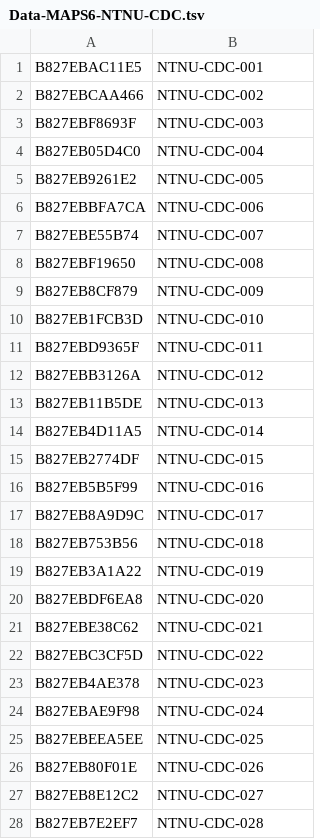
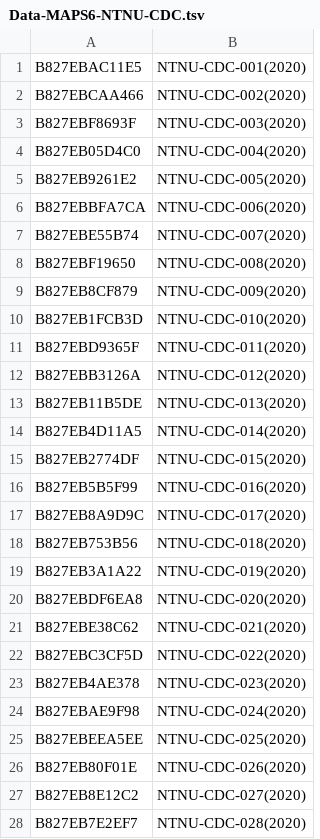
Before and after one commit to cclljj/PM25_ODP, a TSV file: Devices/Academic/Data-MAPS6-NTNU-CDC.tsv, drawn as a sheet; only a part is shown; the diff covers the shown part only.

Commit message:
Update Data-MAPS6-NTNU-CDC.tsv

```diff
--- a/Devices/Academic/Data-MAPS6-NTNU-CDC.tsv
+++ b/Devices/Academic/Data-MAPS6-NTNU-CDC.tsv
@@ -1,28 +1,28 @@
-B827EBAC11E5	NTNU-CDC-001
-B827EBCAA466	NTNU-CDC-002
-B827EBF8693F	NTNU-CDC-003
-B827EB05D4C0	NTNU-CDC-004
-B827EB9261E2	NTNU-CDC-005
-B827EBBFA7CA	NTNU-CDC-006
-B827EBE55B74	NTNU-CDC-007
-B827EBF19650	NTNU-CDC-008
-B827EB8CF879	NTNU-CDC-009
-B827EB1FCB3D	NTNU-CDC-010
-B827EBD9365F	NTNU-CDC-011
-B827EBB3126A	NTNU-CDC-012
-B827EB11B5DE	NTNU-CDC-013
-B827EB4D11A5	NTNU-CDC-014
-B827EB2774DF	NTNU-CDC-015
-B827EB5B5F99	NTNU-CDC-016
-B827EB8A9D9C	NTNU-CDC-017
-B827EB753B56	NTNU-CDC-018
-B827EB3A1A22	NTNU-CDC-019
-B827EBDF6EA8	NTNU-CDC-020
-B827EBE38C62	NTNU-CDC-021
-B827EBC3CF5D	NTNU-CDC-022
-B827EB4AE378	NTNU-CDC-023
-B827EBAE9F98	NTNU-CDC-024
-B827EBEEA5EE	NTNU-CDC-025
-B827EB80F01E	NTNU-CDC-026
-B827EB8E12C2	NTNU-CDC-027
-B827EB7E2EF7	NTNU-CDC-028
+B827EBAC11E5	NTNU-CDC-001(2020)
+B827EBCAA466	NTNU-CDC-002(2020)
+B827EBF8693F	NTNU-CDC-003(2020)
+B827EB05D4C0	NTNU-CDC-004(2020)
+B827EB9261E2	NTNU-CDC-005(2020)
+B827EBBFA7CA	NTNU-CDC-006(2020)
+B827EBE55B74	NTNU-CDC-007(2020)
+B827EBF19650	NTNU-CDC-008(2020)
+B827EB8CF879	NTNU-CDC-009(2020)
+B827EB1FCB3D	NTNU-CDC-010(2020)
+B827EBD9365F	NTNU-CDC-011(2020)
+B827EBB3126A	NTNU-CDC-012(2020)
+B827EB11B5DE	NTNU-CDC-013(2020)
+B827EB4D11A5	NTNU-CDC-014(2020)
+B827EB2774DF	NTNU-CDC-015(2020)
+B827EB5B5F99	NTNU-CDC-016(2020)
+B827EB8A9D9C	NTNU-CDC-017(2020)
+B827EB753B56	NTNU-CDC-018(2020)
+B827EB3A1A22	NTNU-CDC-019(2020)
+B827EBDF6EA8	NTNU-CDC-020(2020)
+B827EBE38C62	NTNU-CDC-021(2020)
+B827EBC3CF5D	NTNU-CDC-022(2020)
+B827EB4AE378	NTNU-CDC-023(2020)
+B827EBAE9F98	NTNU-CDC-024(2020)
+B827EBEEA5EE	NTNU-CDC-025(2020)
+B827EB80F01E	NTNU-CDC-026(2020)
+B827EB8E12C2	NTNU-CDC-027(2020)
+B827EB7E2EF7	NTNU-CDC-028(2020)
```
Also changed, not shown: 37 edited cells elsewhere in this file.
